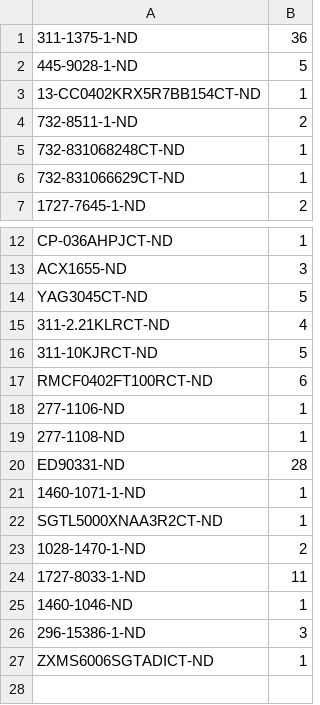
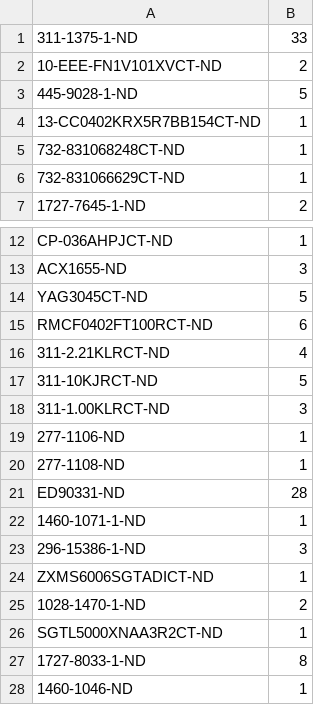
Before and after one commit to janelia-kicad/mouse_reach_controller, a CSV file: bom/Digi-Key_parts.csv, drawn as a sheet; only a part is shown, gaps mark what is left out.

```diff
--- a/bom/Digi-Key_parts.csv
+++ b/bom/Digi-Key_parts.csv
@@ -1,5 +1,5 @@
-311-1375-1-ND,36
+311-1375-1-ND,33
+10-EEE-FN1V101XVCT-ND,2
 445-9028-1-ND,5
 13-CC0402KRX5R7BB154CT-ND,1
-732-8511-1-ND,2
 732-831068248CT-ND,1
@@ -14,5 +14,6 @@ ACX1655-ND,3
 YAG3045CT-ND,5
+RMCF0402FT100RCT-ND,6
 311-2.21KLRCT-ND,4
 311-10KJRCT-ND,5
-RMCF0402FT100RCT-ND,6
+311-1.00KLRCT-ND,3
 277-1106-ND,1
@@ -21,7 +22,7 @@ ED90331-ND,28
 1460-1071-1-ND,1
-SGTL5000XNAA3R2CT-ND,1
-1028-1470-1-ND,2
-1727-8033-1-ND,11
-1460-1046-ND,1
 296-15386-1-ND,3
 ZXMS6006SGTADICT-ND,1
+1028-1470-1-ND,2
+SGTL5000XNAA3R2CT-ND,1
+1727-8033-1-ND,8
+1460-1046-ND,1
```
Also changed, not shown: bom/bom.csv, gerbers/mouse_reach_controller-all-pos.csv, 29 other files.
